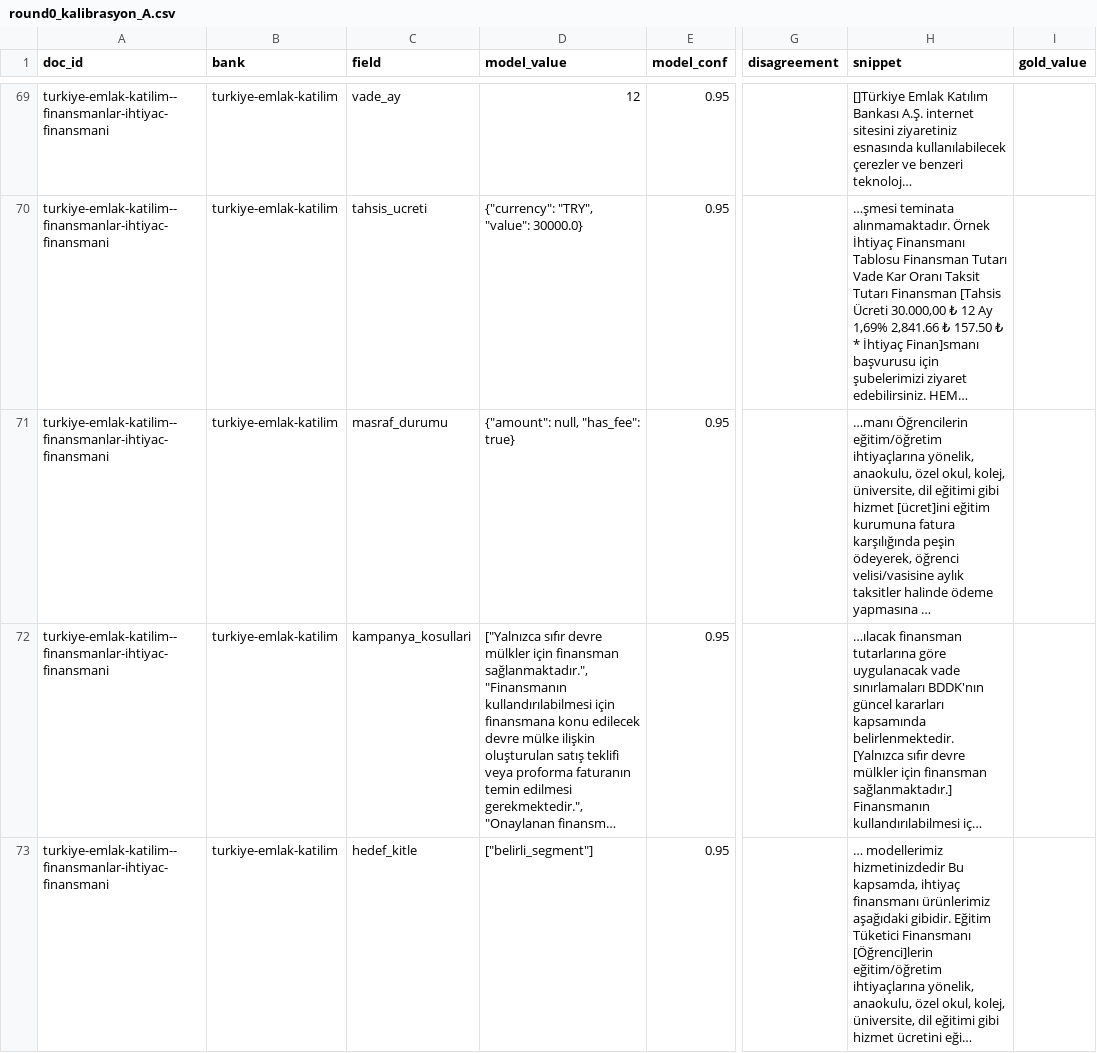
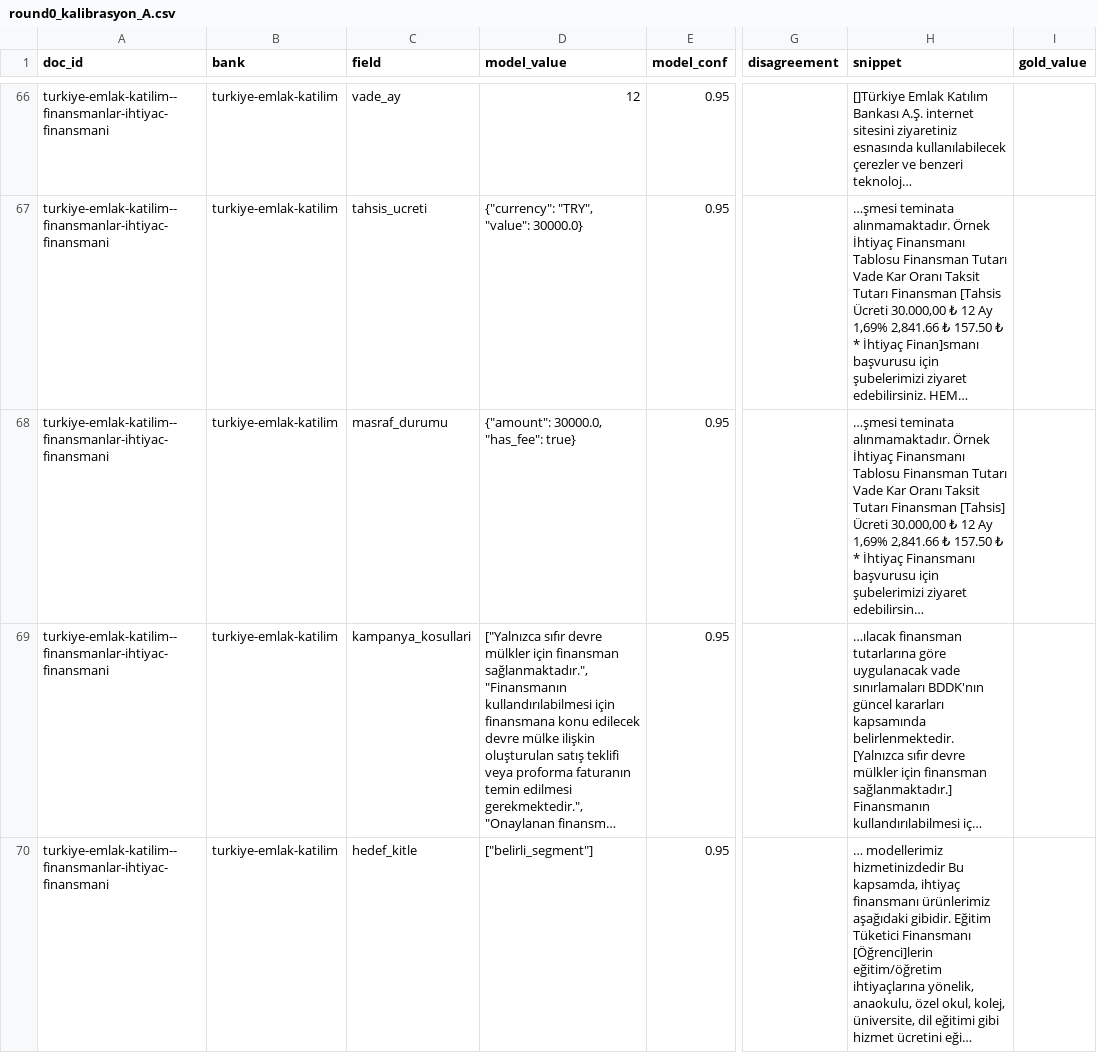
Before and after one commit to mehmetefeaytas/anatoliaAI, a CSV file: app/data/gold/review/round0_kalibrasyon_A.csv, drawn as a sheet; only a part is shown, gaps mark what is left out; long unchanged cells end in …; addresses are those after the commit; the diff covers the shown part only; the diff names each change by its address in the sheet, - before the commit and + after, or states it on an @@ line.

```diff
--- a/app/data/gold/review/round0_kalibrasyon_A.csv
+++ b/app/data/gold/review/round0_kalibrasyon_A.csv
-D68 (model_value): {"amount": null, "has_fee": true}
+D68 (model_value): {"amount": 30000.0, "has_fee": true}
-H68 (snippet): …manı Öğrencilerin eğitim/öğretim ihtiyaçlarına yönelik, anaokulu, özel okul, kolej, üniversite, dil eğitimi gibi hizmet [ücret]ini eğitim kurumuna fatura karşılığında peşin ödeyerek, öğrenci velisi/vasisine aylık taksitler halinde ödeme yapmasına …
+H68 (snippet): …şmesi teminata alınmamaktadır. Örnek İhtiyaç Finansmanı Tablosu Finansman Tutarı Vade Kar Oranı Taksit Tutarı Finansman [Tahsis] Ücreti 30.000,00 ₺ 12 Ay 1,69% 2,841.66 ₺ 157.50 ₺ * İhtiyaç Finansmanı başvurusu için şubelerimizi ziyaret edebilirsin…
```
Also changed, not shown: 4 added rows, 4 removed rows and 2 edited cells elsewhere in this file, app/data/gold/review/round0_kalibrasyon_B.csv, app/data/gold/review/round0_kalibrasyon_C.csv, 8 other files.
